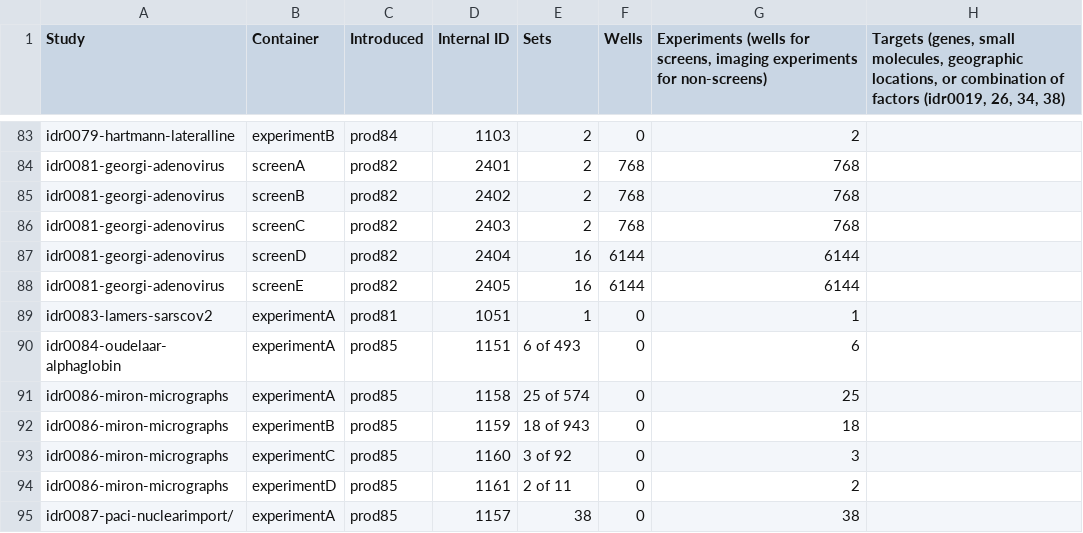
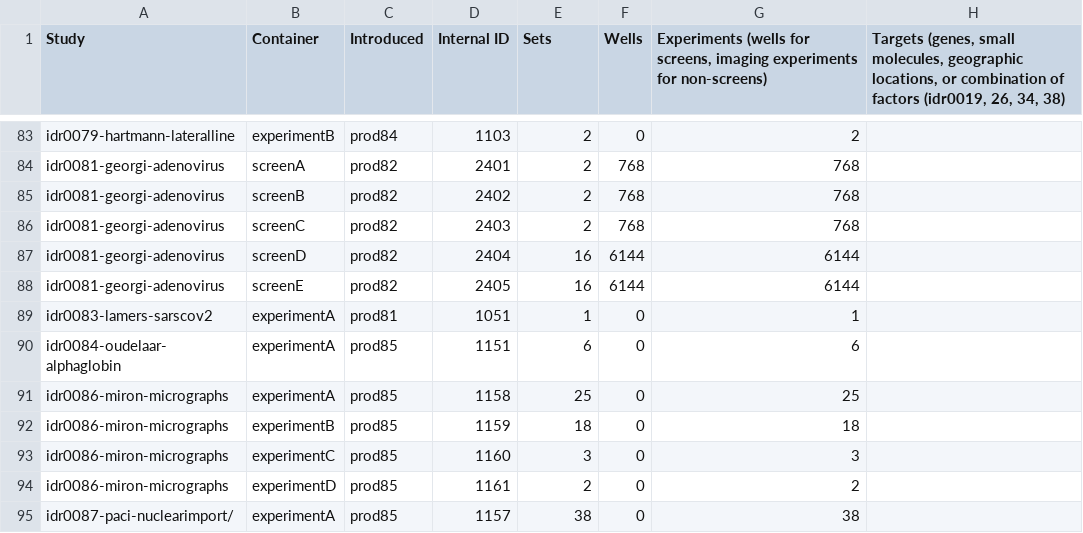
Before and after one commit to IDR/idr.openmicroscopy.org, a TSV file: _data/studies.tsv, drawn as a sheet; only a part is shown, gaps mark what is left out; the diff names each change by its address in the sheet, - before the commit and + after, or states it on an @@ line.

Commit message:
Fixed 'sets' number

```diff
--- a/_data/studies.tsv
+++ b/_data/studies.tsv
-E90 (Sets): 6 of 493
+E90 (Sets): 6
-E91 (Sets): 25 of 574
+E91 (Sets): 25
-E92 (Sets): 18 of 943
+E92 (Sets): 18
-E93 (Sets): 3 of 92
+E93 (Sets): 3
-E94 (Sets): 2 of 11
+E94 (Sets): 2
```
